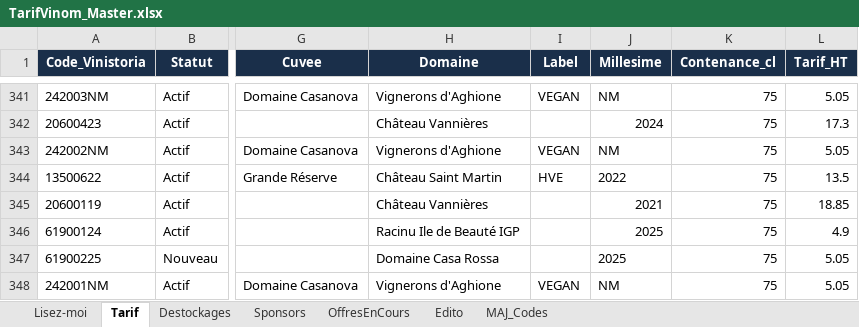
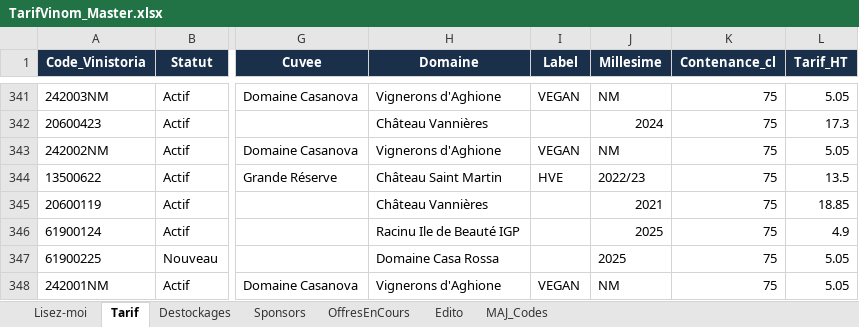
Before and after one commit to NoBullshitDrinks/vinom-tarif, an Excel workbook: data/TarifVinom_Master.xlsx, sheet Tarif, drawn as a sheet; only a part is shown, gaps mark what is left out; values as stored, in another font and other column widths than the file's, no borders; the diff names each change by its address in the sheet, - before the commit and + after, or states it on an @@ line.

Commit message:
MAJ tarif via Power Automate

```diff
--- a/data/TarifVinom_Master.xlsx (sheet Tarif)
+++ b/data/TarifVinom_Master.xlsx (sheet Tarif)
-J344 (Millesime): 2022
+J344 (Millesime): 2022/23
```
